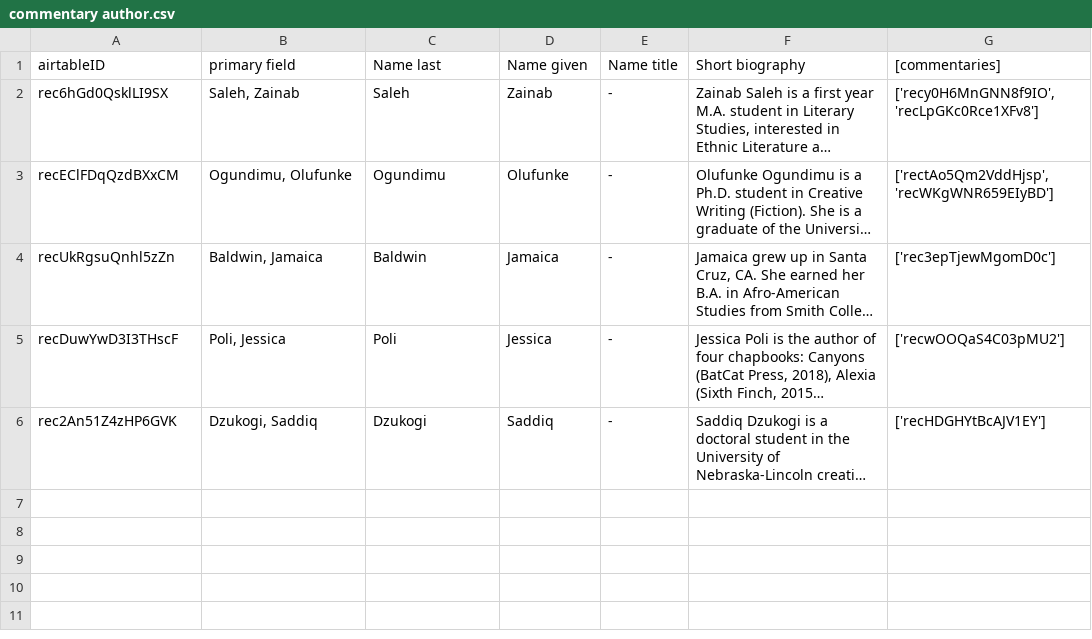
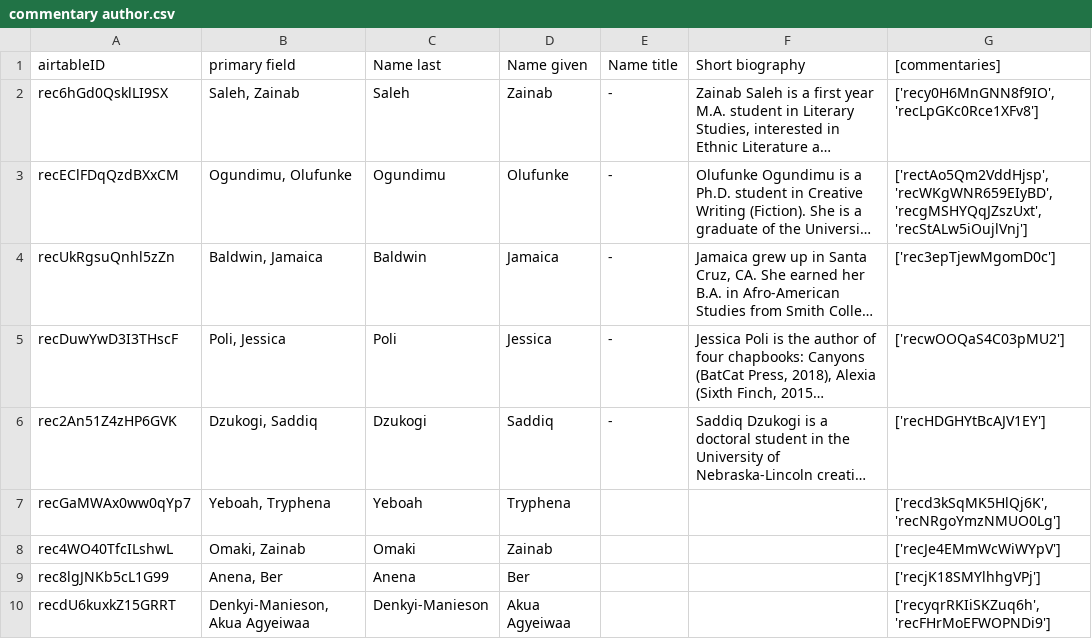
Before and after one commit to CDRH/data_african_poetics, a CSV file: scripts/airtableExport/csv/commentary author.csv, drawn as a sheet; long unchanged cells end in …; the diff names each change by its address in the sheet, - before the commit and + after, or states it on an @@ line.

```diff
--- a/scripts/airtableExport/csv/commentary author.csv
+++ b/scripts/airtableExport/csv/commentary author.csv
-G3 ([commentaries]): ['rectAo5Qm2VddHjsp', 'recWKgWNR659EIyBD']
+G3 ([commentaries]): ['rectAo5Qm2VddHjsp', 'recWKgWNR659EIyBD', 'recgMSHYQqJZszUxt', 'recStALw5iOujlVnj']
+row 7: recGaMWAx0ww0qYp7 | Yeboah, Tryphena | Yeboah | Tryphena |  |  | ['recd3kSqMK5HlQj6K', 'recNRgoYmzNMUO0Lg']
+row 8: rec4WO40TfcILshwL | Omaki, Zainab | Omaki | Zainab |  |  | ['recJe4EMmWcWiWYpV']
+row 9: rec8lgJNKb5cL1G99 | Anena, Ber | Anena | Ber |  |  | ['recjK18SMYlhhgVPj']
+row 10: recdU6kuxkZ15GRRT | Denkyi-Manieson, Akua Agyeiwaa | Denkyi-Manieson | Akua Agyeiwaa |  |  | ['recyqrRKIiSKZuq6h', 'recFHrMoEFWOPNDi9']
```
Also changed, not shown: scripts/airtableExport/csv/news item roles [join].csv, scripts/airtableExport/csv/publishers.csv, 11 other files.
